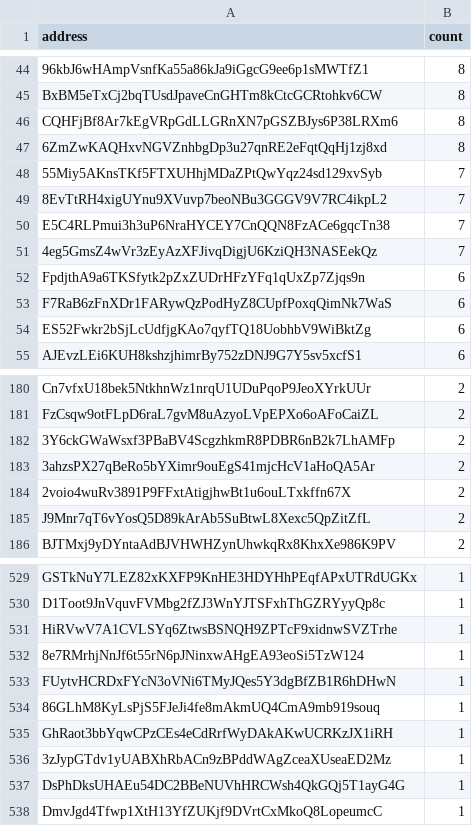
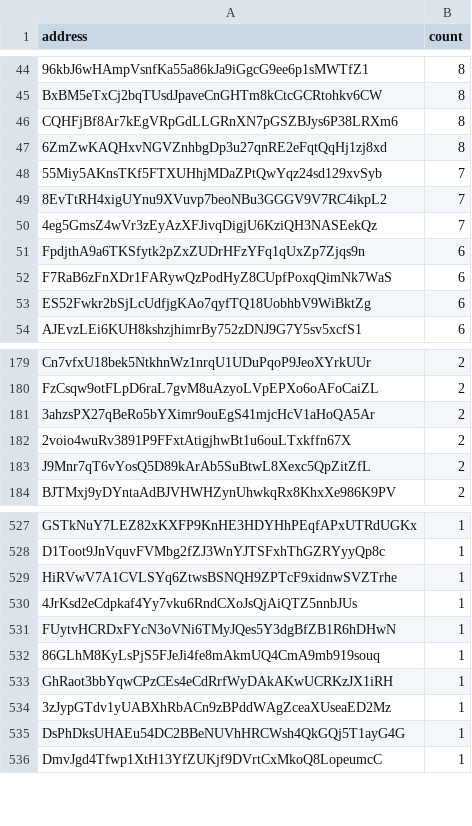
Before and after one commit to QuekzDev/snapshot, a CSV file: snapshot_legacy.csv, drawn as a sheet; only a part is shown, gaps mark what is left out.

```diff
--- a/snapshot_legacy.csv
+++ b/snapshot_legacy.csv
@@ -49,3 +49,2 @@ CQHFjBf8Ar7kEgVRpGdLLGRnXN7pGSZBJys6P38LRXm6,8
 8EvTtRH4xigUYnu9XVuvp7beoNBu3GGGV9V7RC4ikpL2,7
-E5C4RLPmui3h3uP6NraHYCEY7CnQQN8FzACe6gqcTn38,7
 4eg5GmsZ4wVr3zEyAzXFJivqDigjU6KziQH3NASEekQz,7
@@ -181,3 +180,2 @@ Cn7vfxU18bek5NtkhnWz1nrqU1UDuPqoP9JeoXYrkUUr,2
 FzCsqw9otFLpD6raL7gvM8uAzyoLVpEPXo6oAFoCaiZL,2
-3Y6ckGWaWsxf3PBaBV4ScgzhkmR8PDBR6nB2k7LhAMFp,2
 3ahzsPX27qBeRo5bYXimr9ouEgS41mjcHcV1aHoQA5Ar,2
@@ -531,3 +529,3 @@ D1Toot9JnVquvFVMbg2fZJ3WnYJTSFxhThGZRYyyQp8c,1
 HiRVwV7A1CVLSYq6ZtwsBSNQH9ZPTcF9xidnwSVZTrhe,1
-8e7RMrhjNnJf6t55rN6pJNinxwAHgEA93eoSi5TzW124,1
+4JrKsd2eCdpkaf4Yy7vku6RndCXoJsQjAiQTZ5nnbJUs,1
 FUytvHCRDxFYcN3oVNi6TMyJQes5Y3dgBfZB1R6hDHwN,1
```
